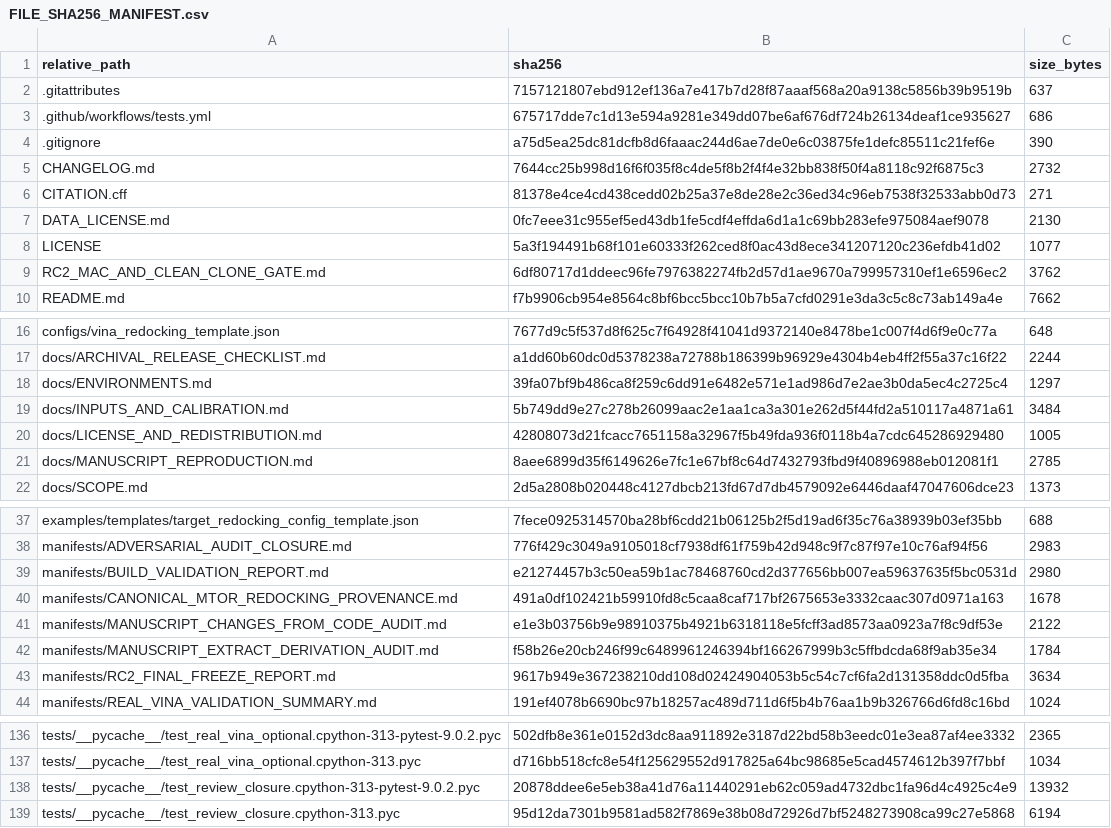
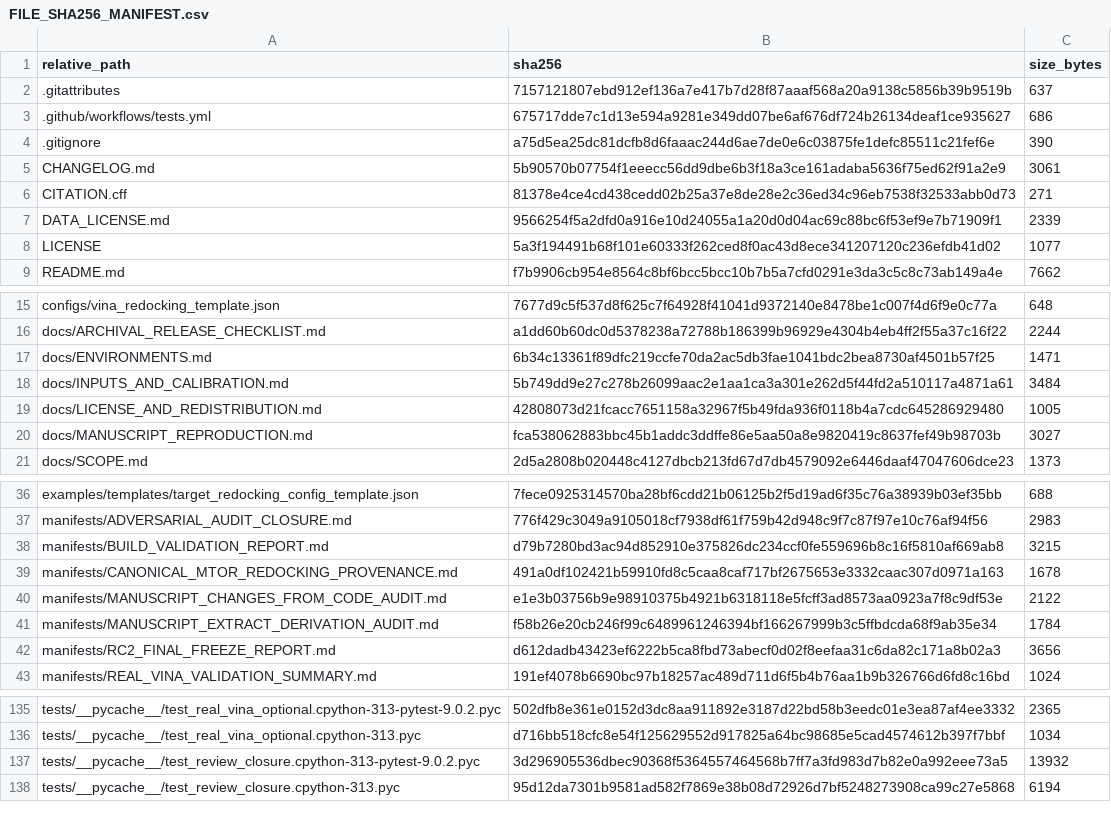
Before and after one commit to saanviisenthilkumar/swan-mpo, a CSV file: manifests/FILE_SHA256_MANIFEST.csv, drawn as a sheet; only a part is shown, gaps mark what is left out.

```diff
--- a/manifests/FILE_SHA256_MANIFEST.csv
+++ b/manifests/FILE_SHA256_MANIFEST.csv
@@ -4,7 +4,6 @@ relative_path,sha256,size_bytes
 .gitignore,a75d5ea25dc81dcfb8d6faaac244d6ae7de0e6c03875fe1defc85511c21fef6e,390
-CHANGELOG.md,7644cc25b998d16f6f035f8c4de5f8b2f4f4e32bb838f50f4a8118c92f6875c3,2732
+CHANGELOG.md,5b90570b07754f1eeecc56dd9dbe6b3f18a3ce161adaba5636f75ed62f91a2e9,3061
 CITATION.cff,81378e4ce4cd438cedd02b25a37e8de28e2c36ed34c96eb7538f32533abb0d73,271
-DATA_LICENSE.md,0fc7eee31c955ef5ed43db1fe5cdf4effda6d1a1c69bb283efe975084aef9078,2130
+DATA_LICENSE.md,9566254f5a2dfd0a916e10d24055a1a20d0d04ac69c88bc6f53ef9e7b71909f1,2339
 LICENSE,5a3f194491b68f101e60333f262ced8f0ac43d8ece341207120c236efdb41d02,1077
-RC2_MAC_AND_CLEAN_CLONE_GATE.md,6df80717d1ddeec96fe7976382274fb2d57d1ae9670a799957310ef1e6596ec2,3762
 README.md,f7b9906cb954e8564c8bf6bcc5bcc10b7b5a7cfd0291e3da3c5c8c73ab149a4e,7662
@@ -17,6 +16,6 @@ configs/vina_redocking_template.json,7677d9c5f537d8f625c7f64928f41041d9372140e84
 docs/ARCHIVAL_RELEASE_CHECKLIST.md,a1dd60b60dc0d5378238a72788b186399b96929e4304b4eb4ff2f55a37c16f22,2244
-docs/ENVIRONMENTS.md,39fa07bf9b486ca8f259c6dd91e6482e571e1ad986d7e2ae3b0da5ec4c2725c4,1297
+docs/ENVIRONMENTS.md,6b34c13361f89dfc219ccfe70da2ac5db3fae1041bdc2bea8730af4501b57f25,1471
 docs/INPUTS_AND_CALIBRATION.md,5b749dd9e27c278b26099aac2e1aa1ca3a301e262d5f44fd2a510117a4871a61,3484
 docs/LICENSE_AND_REDISTRIBUTION.md,42808073d21fcacc7651158a32967f5b49fda936f0118b4a7cdc645286929480,1005
-docs/MANUSCRIPT_REPRODUCTION.md,8aee6899d35f6149626e7fc1e67bf8c64d7432793fbd9f40896988eb012081f1,2785
+docs/MANUSCRIPT_REPRODUCTION.md,fca538062883bbc45b1addc3ddffe86e5aa50a8e9820419c8637fef49b98703b,3027
 docs/SCOPE.md,2d5a2808b020448c4127dbcb213fd67d7db4579092e6446daaf47047606dce23,1373
@@ -38,3 +37,3 @@ examples/templates/target_redocking_config_template.json,7fece0925314570ba28bf6c
 manifests/ADVERSARIAL_AUDIT_CLOSURE.md,776f429c3049a9105018cf7938df61f759b42d948c9f7c87f97e10c76af94f56,2983
-manifests/BUILD_VALIDATION_REPORT.md,e21274457b3c50ea59b1ac78468760cd2d377656bb007ea59637635f5bc0531d,2980
+manifests/BUILD_VALIDATION_REPORT.md,d79b7280bd3ac94d852910e375826dc234ccf0fe559696b8c16f5810af669ab8,3215
 manifests/CANONICAL_MTOR_REDOCKING_PROVENANCE.md,491a0df102421b59910fd8c5caa8caf717bf2675653e3332caac307d0971a163,1678
@@ -42,3 +41,3 @@ manifests/MANUSCRIPT_CHANGES_FROM_CODE_AUDIT.md,e1e3b03756b9e98910375b4921b63181
 manifests/MANUSCRIPT_EXTRACT_DERIVATION_AUDIT.md,f58b26e20cb246f99c6489961246394bf166267999b3c5ffbdcda68f9ab35e34,1784
-manifests/RC2_FINAL_FREEZE_REPORT.md,9617b949e367238210dd108d02424904053b5c54c7cf6fa2d131358ddc0d5fba,3634
+manifests/RC2_FINAL_FREEZE_REPORT.md,d612dadb43423ef6222b5ca8fbd73abecf0d02f8eefaa31c6da82c171a8b02a3,3656
 manifests/REAL_VINA_VALIDATION_SUMMARY.md,191ef4078b6690bc97b18257ac489d711d6f5b4b76aa1b9b326766d6fd8c16bd,1024
@@ -137,3 +136,3 @@ tests/__pycache__/test_real_vina_optional.cpython-313-pytest-9.0.2.pyc,502dfb8e3
 tests/__pycache__/test_real_vina_optional.cpython-313.pyc,d716bb518cfc8e54f125629552d917825a64bc98685e5cad4574612b397f7bbf,1034
-tests/__pycache__/test_review_closure.cpython-313-pytest-9.0.2.pyc,20878ddee6e5eb38a41d76a11440291eb62c059ad4732dbc1fa96d4c4925c4e9,13932
+tests/__pycache__/test_review_closure.cpython-313-pytest-9.0.2.pyc,3d296905536dbec90368f5364557464568b7ff7a3fd983d7b82e0a992eee73a5,13932
 tests/__pycache__/test_review_closure.cpython-313.pyc,95d12da7301b9581ad582f7869e38b08d72926d7bf5248273908ca99c27e5868,6194
```
Also changed, not shown: 6 other files.
